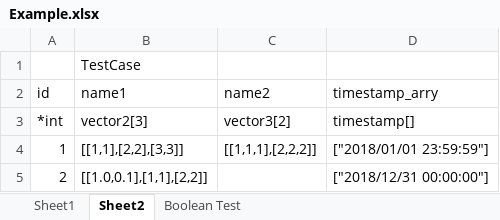
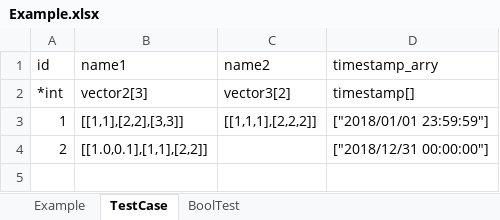
Before and after one commit to shunfy/excel_tiny_wrapper, an Excel workbook: testcase/Example.xlsx, sheet TestCase, drawn as a sheet; values as stored, in another font and other column widths than the file's, no borders; the diff names each change by its address in the sheet, - before the commit and + after, or states it on an @@ line.

```diff
--- a/testcase/Example.xlsx (sheet TestCase)
+++ b/testcase/Example.xlsx (sheet TestCase)
-sheet tab: Sheet1
+sheet tab: Example
-sheet tab: Sheet2
+sheet tab: TestCase
-sheet tab: Boolean Test
+sheet tab: BoolTest
-row 1:  | TestCase
```
Also changed, not shown: sheet Example, sheet BoolTest, testcase/Exclude.xlsx, 10 other files.
